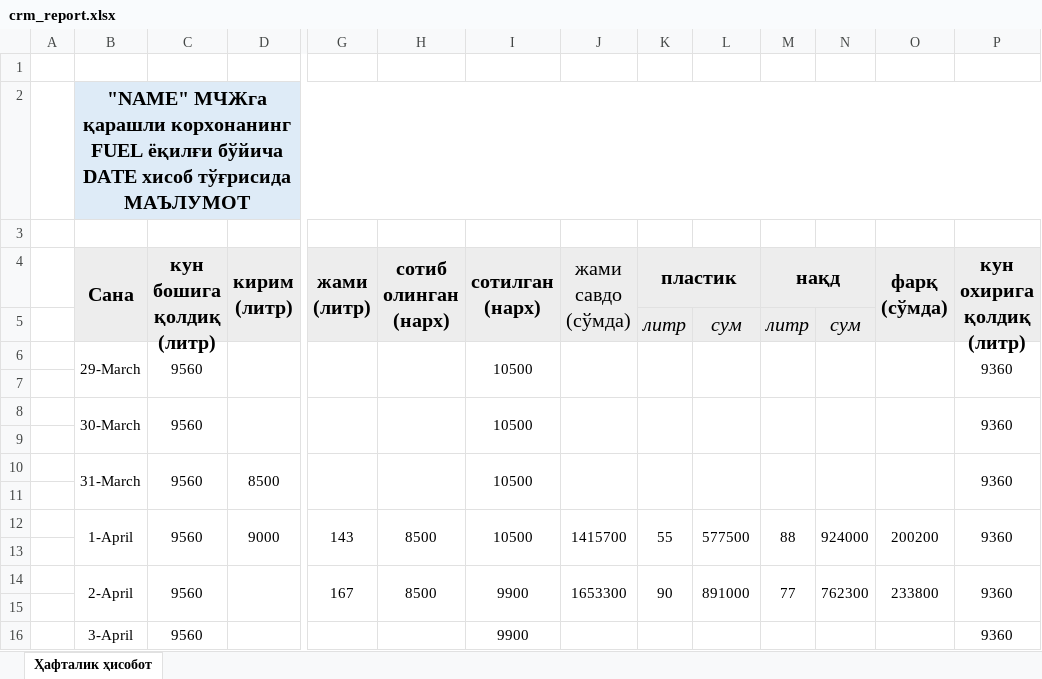
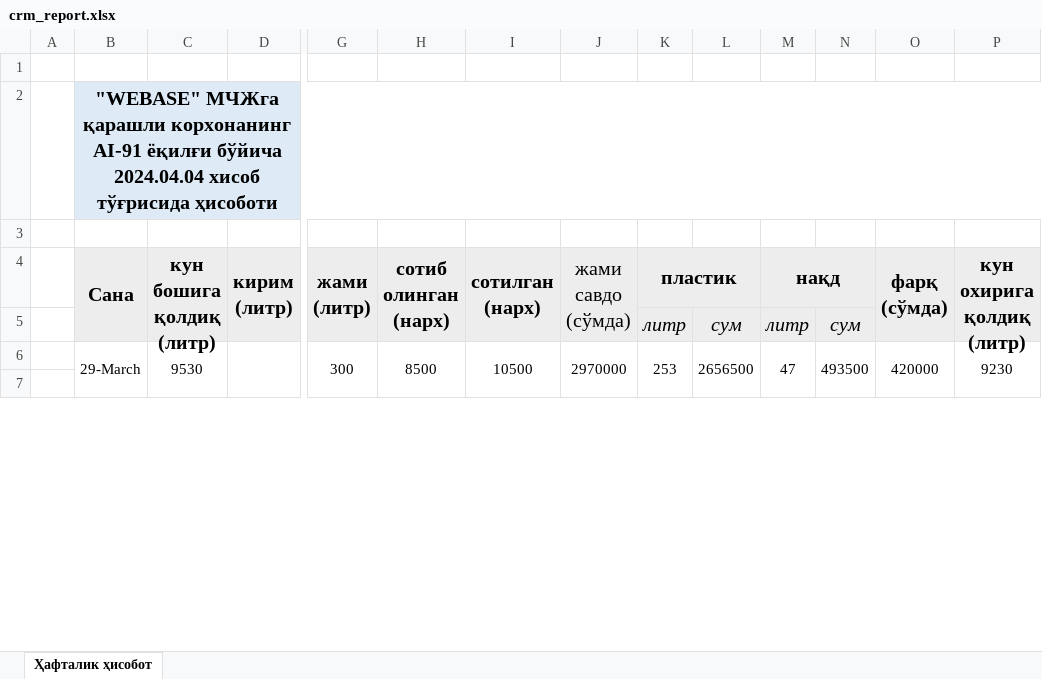
Before and after one commit to HaydarovAkbar/gas_station_crm, an Excel workbook: src/static/crm_report.xlsx, sheet Ҳафталик ҳисобот, drawn as a sheet; only a part is shown, gaps mark what is left out; values as stored, in another font and other column widths than the file's, no borders; removed rows and columns are numbered as before the commit, all else as after; rows hold the shown columns only; ↵ is a line break in a cell; the diff covers the shown part only; the diff names each change by its address in the sheet, - before the commit and + after, or states it on an @@ line.

```diff
--- a/src/static/crm_report.xlsx (sheet Ҳафталик ҳисобот)
+++ b/src/static/crm_report.xlsx (sheet Ҳафталик ҳисобот)
-B2 (Сана): "NAME" МЧЖга қарашли корхонанинг FUEL ёқилғи бўйича DATE хисоб тўғрисида ↵ МАЪЛУМОТ
+B2 (Сана): "WEBASE" МЧЖга қарашли корхонанинг AI-91 ёқилғи бўйича 2024.04.04 хисоб тўғрисида ҳисоботи
-row 6:  | 29-March | 9560 |  |  |  | 10500 |  |  |  |  |  |  | 9360
-row 7: (empty)
-row 8:  | 30-March | 9560 |  |  |  | 10500 |  |  |  |  |  |  | 9360
-row 6: (empty)
+row 6:  | 29-March | 9530 |  | 300 | 8500 | 10500 | 2970000 | 253 | 2656500 | 47 | 493500 | 420000 | 9230
+B6:B7 merged
+C6:C7 merged
+D6:D7 merged
+G6:G7 merged
+H6:H7 merged
+I6:I7 merged
+J6:J7 merged
+K6:K7 merged
+L6:L7 merged
+M6:M7 merged
+N6:N7 merged
+O6:O7 merged
+P6:P7 merged
-row 10:  | 31-March | 9560 | 8500 |  |  | 10500 |  |  |  |  |  |  | 9360
-row 7: (empty)
+row 7: (empty)
-row 12:  | 1-April | 9560 | 9000 | 143 | 8500 | 10500 | 1415700 | 55 | 577500 | 88 | 924000 | 200200 | 9360
-row 13: (empty)
-row 14:  | 2-April | 9560 |  | 167 | 8500 | 9900 | 1653300 | 90 | 891000 | 77 | 762300 | 233800 | 9360
-row 15: (empty)
-row 16:  | 3-April | 9560 |  |  |  | 9900 |  |  |  |  |  |  | 9360
```
Also changed, not shown: 11 added rows, 2 removed rows, 14 edited cells and merged cells elsewhere in this sheet, src/static/report.xlsx, src/static/Насруллохожи 22.xlsx, 5 other files.
